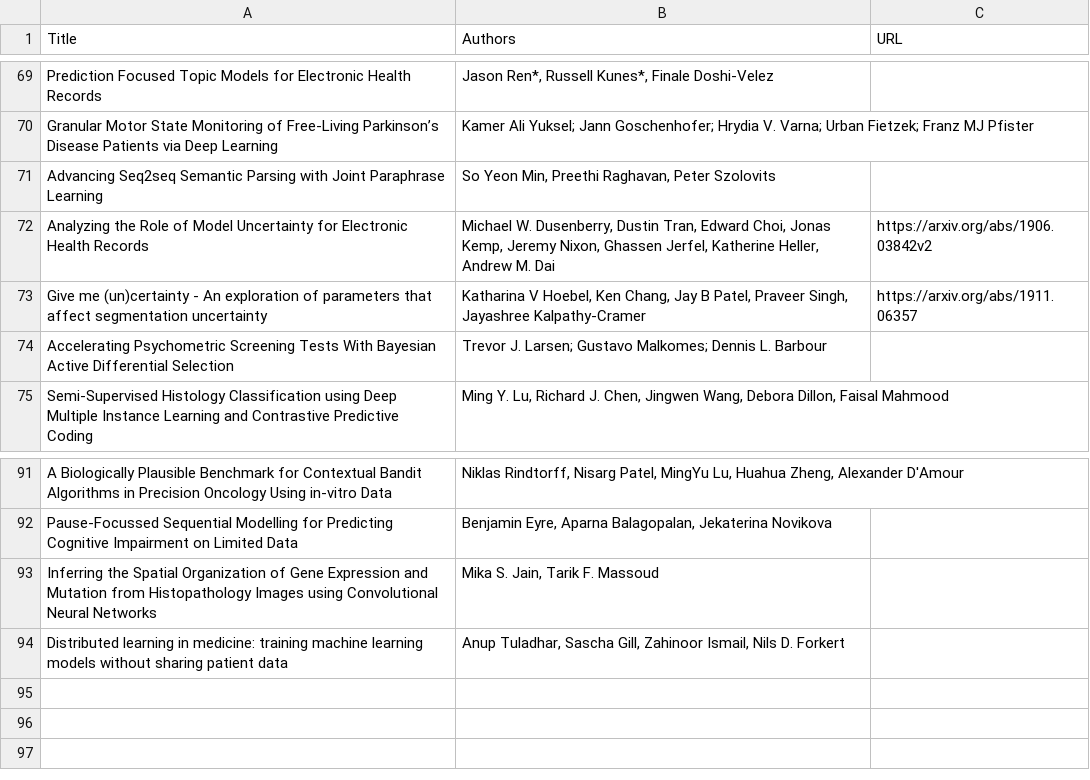
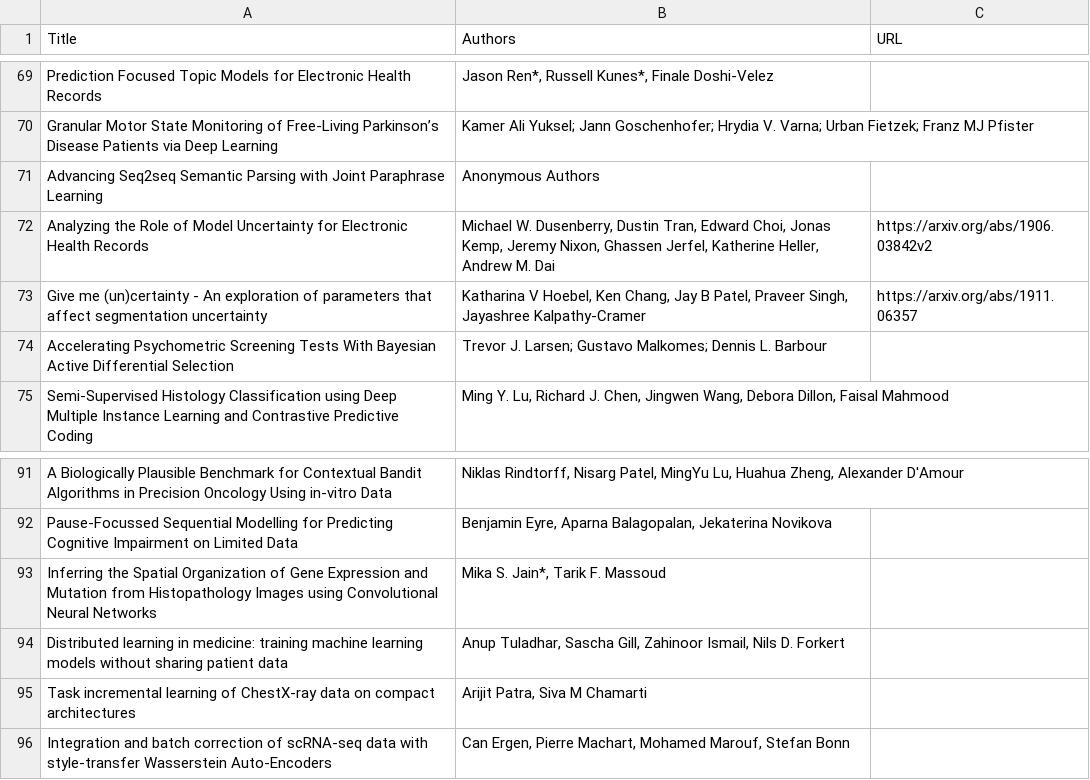
Before and after one commit to ml4health/ml4health.github.io, a CSV file: 2019_content/organizer_data/extended_abstracts.csv, drawn as a sheet; only a part is shown, gaps mark what is left out.

Commit message:
abstract update

```diff
--- a/2019_content/organizer_data/extended_abstracts.csv
+++ b/2019_content/organizer_data/extended_abstracts.csv
@@ -70,3 +70,3 @@ Prediction Focused Topic Models for Electronic Health Records | Jason Ren*, Russ
 Granular Motor State Monitoring of Free-Living Parkinson’s Disease Patients via Deep Learning | Kamer Ali Yuksel; Jann Goschenhofer; Hrydia V. Varna; Urban Fietzek; Franz MJ Pfister |
-Advancing Seq2seq Semantic Parsing with Joint Paraphrase Learning | So Yeon Min, Preethi Raghavan, Peter Szolovits |
+Advancing Seq2seq Semantic Parsing with Joint Paraphrase Learning |Anonymous Authors|
 Analyzing the Role of Model Uncertainty for Electronic Health Records | Michael W. Dusenberry, Dustin Tran, Edward Choi, Jonas Kemp, Jeremy Nixon, Ghassen Jerfel, Katherine Heller, Andrew M. Dai | https://arxiv.org/abs/1906.03842v2
@@ -92,3 +92,5 @@ A Biologically Plausible Benchmark for Contextual Bandit Algorithms in Precision
 Pause-Focussed Sequential Modelling for Predicting Cognitive Impairment on Limited Data | Benjamin Eyre, Aparna Balagopalan, Jekaterina Novikova |
-Inferring the Spatial Organization of Gene Expression and Mutation from Histopathology Images using Convolutional Neural Networks | Mika S. Jain, Tarik F. Massoud |
+Inferring the Spatial Organization of Gene Expression and Mutation from Histopathology Images using Convolutional Neural Networks | Mika S. Jain*, Tarik F. Massoud |
 Distributed learning in medicine: training machine learning models without sharing patient data | Anup Tuladhar, Sascha Gill, Zahinoor Ismail, Nils D. Forkert |
+Task incremental learning of ChestX-ray data on compact architectures | Arijit Patra, Siva M Chamarti |
+Integration and batch correction of scRNA-seq data with style-transfer Wasserstein Auto-Encoders | Can Ergen, Pierre Machart, Mohamed Marouf, Stefan Bonn |
```
Also changed, not shown: 2 other files.
